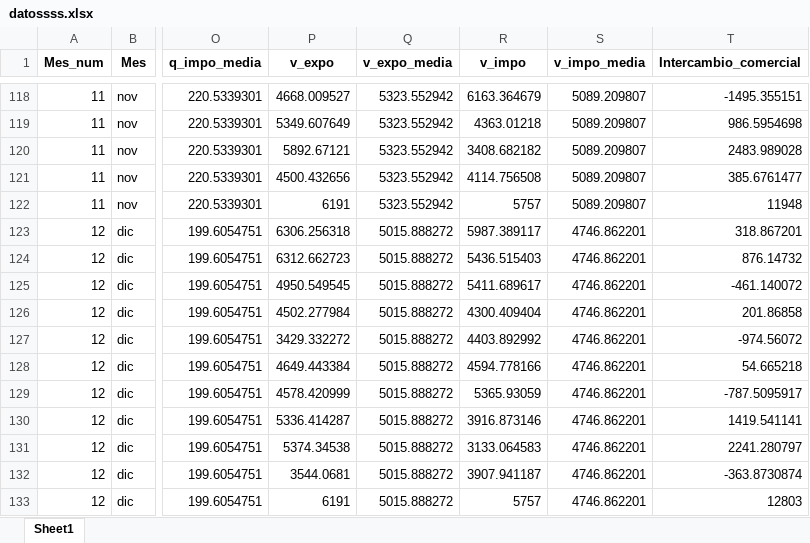
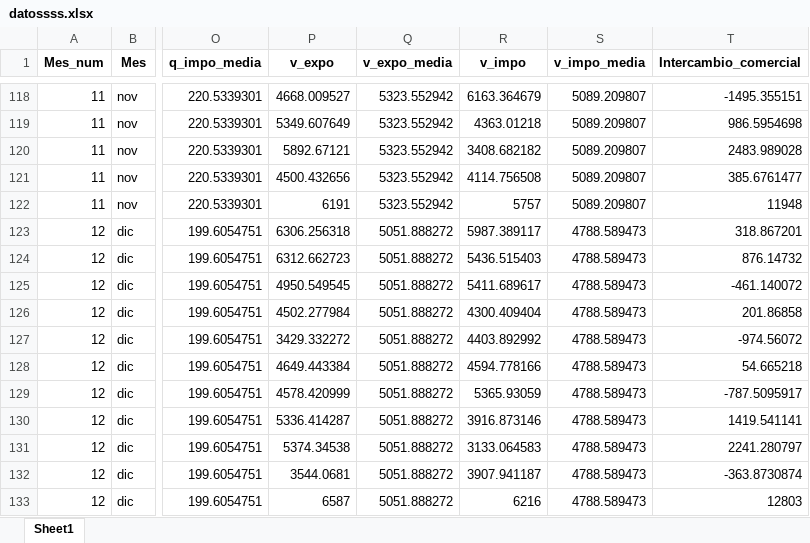
Before and after one commit to LucaGelmini/notebooks_indec, an Excel workbook: Estacionalidad/outputs/datossss.xlsx, sheet Sheet1, drawn as a sheet; only a part is shown, gaps mark what is left out; values as stored, in another font and other column widths than the file's, no borders; the diff names each change by its address in the sheet, - before the commit and + after, or states it on an @@ line.

```diff
--- a/Estacionalidad/outputs/datossss.xlsx (sheet Sheet1)
+++ b/Estacionalidad/outputs/datossss.xlsx (sheet Sheet1)
-Q123:Q133 (v_expo_media): 5015.888272
+Q123:Q133 (v_expo_media): 5051.888272
-S123:S133 (v_impo_media): 4746.862201
+S123:S133 (v_impo_media): 4788.589473
-P133 (v_expo): 6191
+P133 (v_expo): 6587
-R133 (v_impo): 5757
+R133 (v_impo): 6216
```
Also changed, not shown: 4 other files.
